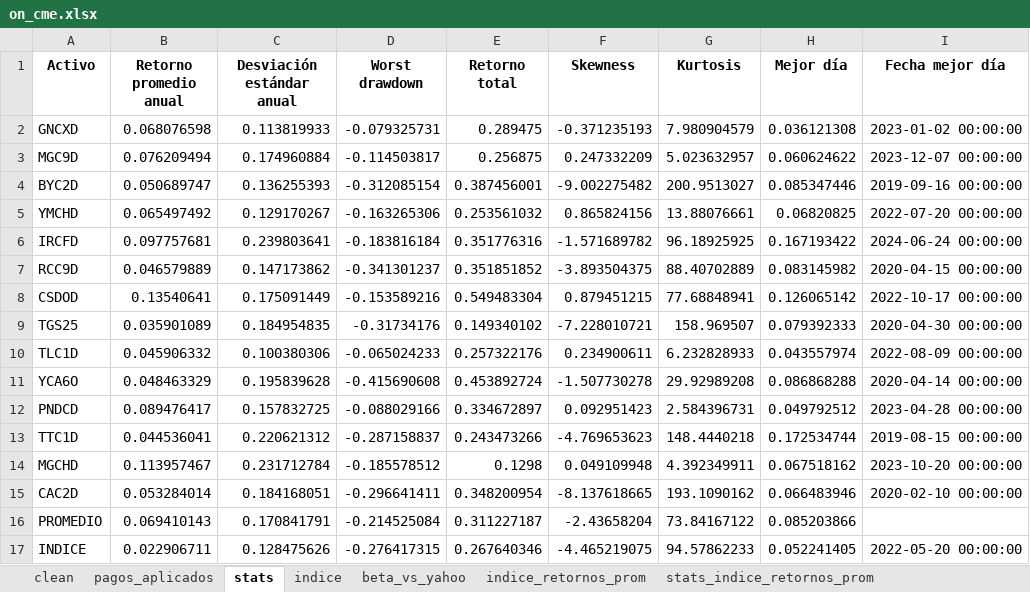
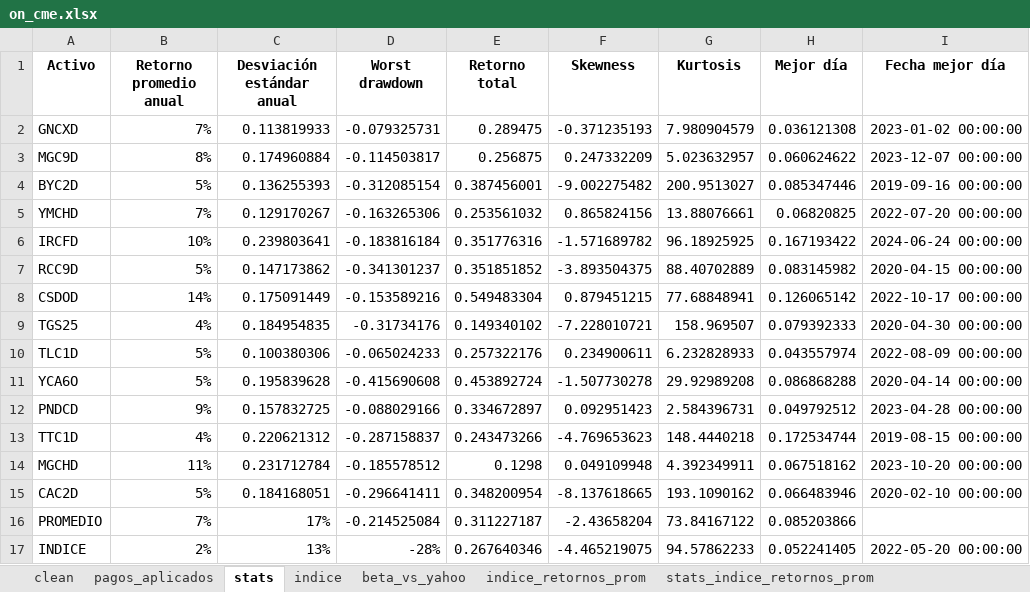
Before and after one commit to mishakura/quant, an Excel workbook: cme/on/on_cme.xlsx, sheet stats, drawn as a sheet; only a part is shown; values as stored, in another font and other column widths than the file's, no borders; the diff names each change by its address in the sheet, - before the commit and + after, or states it on an @@ line.

```diff
--- a/cme/on/on_cme.xlsx (sheet stats)
+++ b/cme/on/on_cme.xlsx (sheet stats)
-B2 (Retorno promedio anual): 0.068076598
+B2 (Retorno promedio anual): 7%
-B3 (Retorno promedio anual): 0.076209494
+B3 (Retorno promedio anual): 8%
-B4 (Retorno promedio anual): 0.050689747
+B4 (Retorno promedio anual): 5%
-B5 (Retorno promedio anual): 0.065497492
+B5 (Retorno promedio anual): 7%
-B6 (Retorno promedio anual): 0.097757681
+B6 (Retorno promedio anual): 10%
-B7 (Retorno promedio anual): 0.046579889
+B7 (Retorno promedio anual): 5%
-B8 (Retorno promedio anual): 0.13540641
+B8 (Retorno promedio anual): 14%
-B9 (Retorno promedio anual): 0.035901089
+B9 (Retorno promedio anual): 4%
-B10 (Retorno promedio anual): 0.045906332
+B10 (Retorno promedio anual): 5%
-B11 (Retorno promedio anual): 0.048463329
+B11 (Retorno promedio anual): 5%
-B12 (Retorno promedio anual): 0.089476417
+B12 (Retorno promedio anual): 9%
-B13 (Retorno promedio anual): 0.044536041
+B13 (Retorno promedio anual): 4%
-B14 (Retorno promedio anual): 0.113957467
+B14 (Retorno promedio anual): 11%
-B15 (Retorno promedio anual): 0.053284014
+B15 (Retorno promedio anual): 5%
-B16 (Retorno promedio anual): 0.069410143
+B16 (Retorno promedio anual): 7%
-C16 (Desviación estándar anual): 0.170841791
+C16 (Desviación estándar anual): 17%
-B17 (Retorno promedio anual): 0.022906711
+B17 (Retorno promedio anual): 2%
-C17 (Desviación estándar anual): 0.128475626
+C17 (Desviación estándar anual): 13%
-D17 (Worst drawdown): -0.276417315
+D17 (Worst drawdown): -28%
```
Also changed, not shown: optimization/Future+.xlsx, optimization/equilibrium.xlsx, 7 other files.
